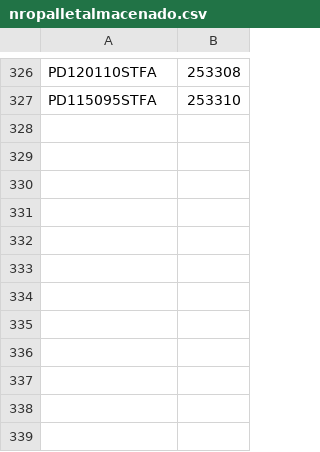
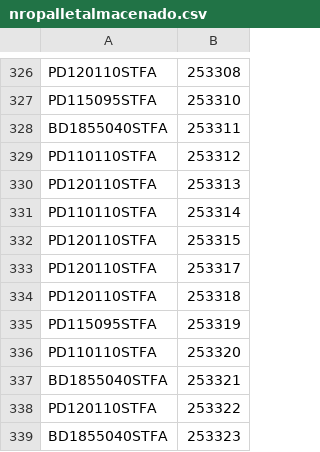
Before and after one commit to gagegfg/Molderil_ListaEmpaque, a CSV file: nropalletalmacenado.csv, drawn as a sheet; only a part is shown, gaps mark what is left out; the diff names each change by its address in the sheet, - before the commit and + after, or states it on an @@ line.

Commit message:
Añadir a nropalletalmacenado.csv desde grilla web

```diff
--- a/nropalletalmacenado.csv
+++ b/nropalletalmacenado.csv
+row 328: BD1855040STFA | 253311
+row 329: PD110110STFA | 253312
+row 330: PD120110STFA | 253313
+row 331: PD110110STFA | 253314
+row 332: PD120110STFA | 253315
+row 333: PD120110STFA | 253317
+row 334: PD120110STFA | 253318
+row 335: PD115095STFA | 253319
+row 336: PD110110STFA | 253320
+row 337: BD1855040STFA | 253321
+row 338: PD120110STFA | 253322
+row 339: BD1855040STFA | 253323
```
